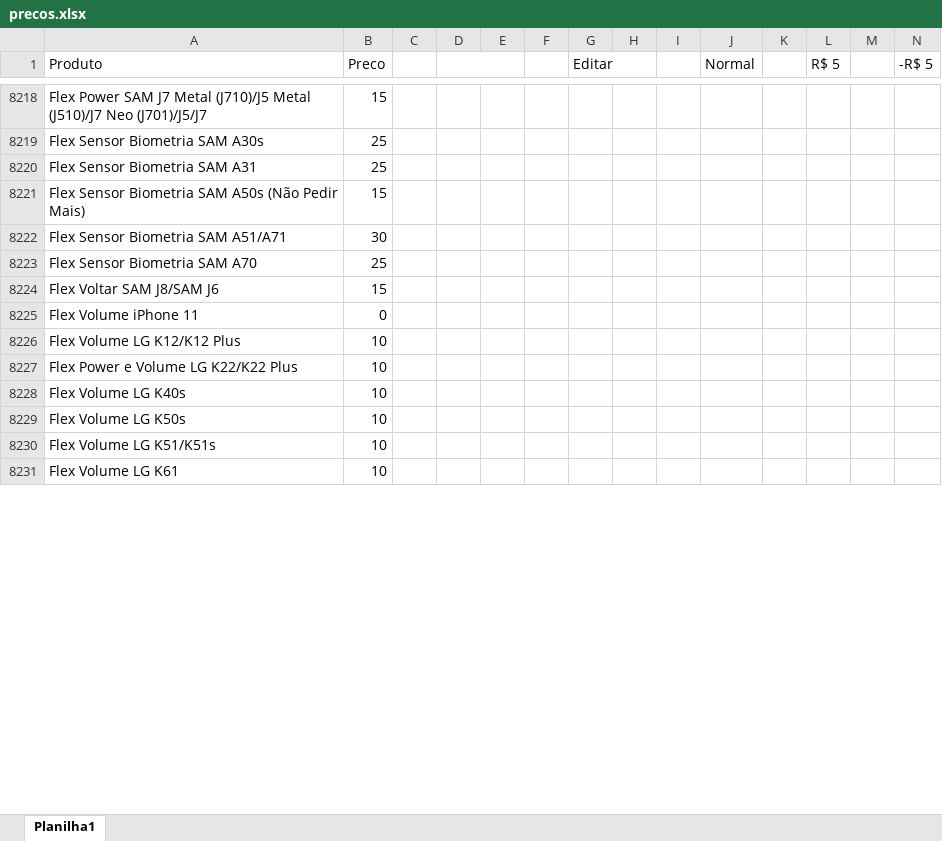
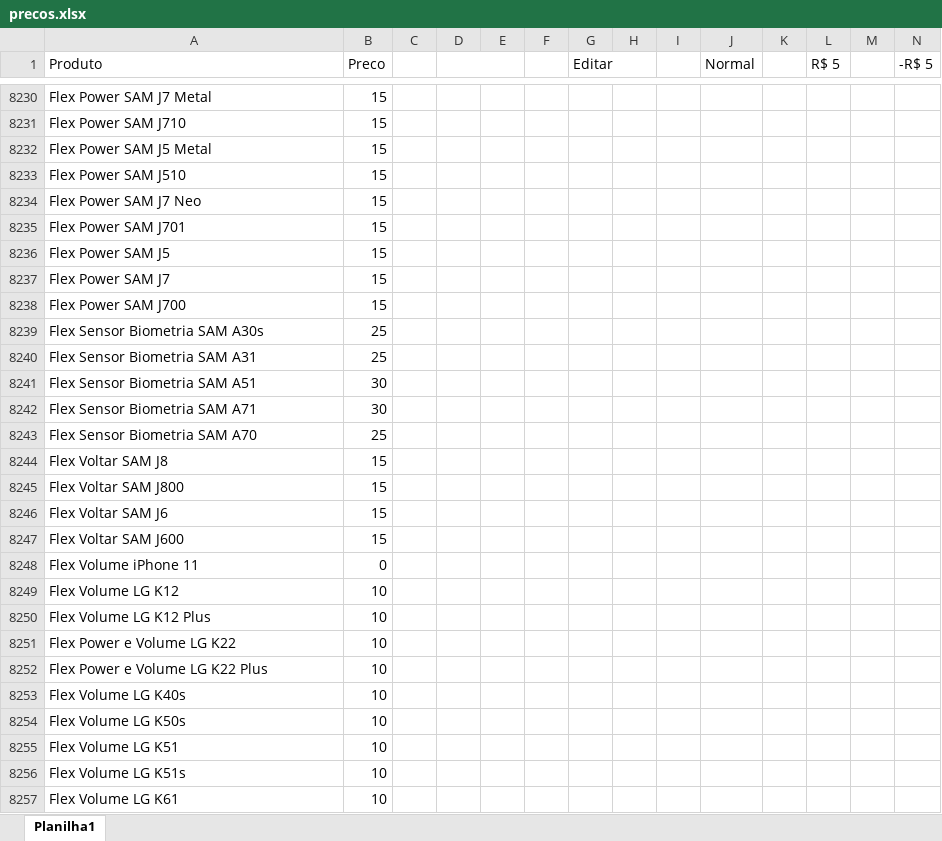
Before and after one commit to davidwcouto/bot_whats, an Excel workbook: precos.xlsx, sheet Planilha1, drawn as a sheet; only a part is shown, gaps mark what is left out; values as stored, in another font and other column widths than the file's, no cell formats; conditional formats not drawn; removed rows and columns are numbered as before the commit, all else as after; rows hold the shown columns only; the diff covers the shown part only; the diff names each change by its address in the sheet, - before the commit and + after, or states it on an @@ line.

```diff
--- a/precos.xlsx (sheet Planilha1)
+++ b/precos.xlsx (sheet Planilha1)
-A8230 (Produto): Flex Power SAM J7 Metal (J710)/J5 Metal (J510)/J7 Neo (J701)/J5/J7
+A8230 (Produto): Flex Power SAM J7 Metal
+row 8231: Flex Power SAM J710 | 15
+row 8232: Flex Power SAM J5 Metal | 15
+row 8233: Flex Power SAM J510 | 15
+row 8234: Flex Power SAM J7 Neo | 15
+row 8235: Flex Power SAM J701 | 15
+row 8236: Flex Power SAM J5 | 15
+row 8237: Flex Power SAM J7 | 15
+row 8238: Flex Power SAM J700 | 15
-row 8221: Flex Sensor Biometria SAM A50s (Não Pedir Mais) | 15
-A8241 (Produto): Flex Sensor Biometria SAM A51/A71
+A8241 (Produto): Flex Sensor Biometria SAM A51
+row 8242: Flex Sensor Biometria SAM A71 | 30
-A8244 (Produto): Flex Voltar SAM J8/SAM J6
+A8244 (Produto): Flex Voltar SAM J8
+row 8245: Flex Voltar SAM J800 | 15
+row 8246: Flex Voltar SAM J6 | 15
+row 8247: Flex Voltar SAM J600 | 15
+row 8249: Flex Volume LG K12 | 10
-A8250 (Produto): Flex Volume LG K12/K12 Plus
+A8250 (Produto): Flex Volume LG K12 Plus
+row 8251: Flex Power e Volume LG K22 | 10
-A8252 (Produto): Flex Power e Volume LG K22/K22 Plus
+A8252 (Produto): Flex Power e Volume LG K22 Plus
+row 8255: Flex Volume LG K51 | 10
-A8256 (Produto): Flex Volume LG K51/K51s
+A8256 (Produto): Flex Volume LG K51s
```
Also changed, not shown: 79 added rows, 6 removed rows and 50 edited cells elsewhere in this sheet, cell formats, formulas that keep their value.
